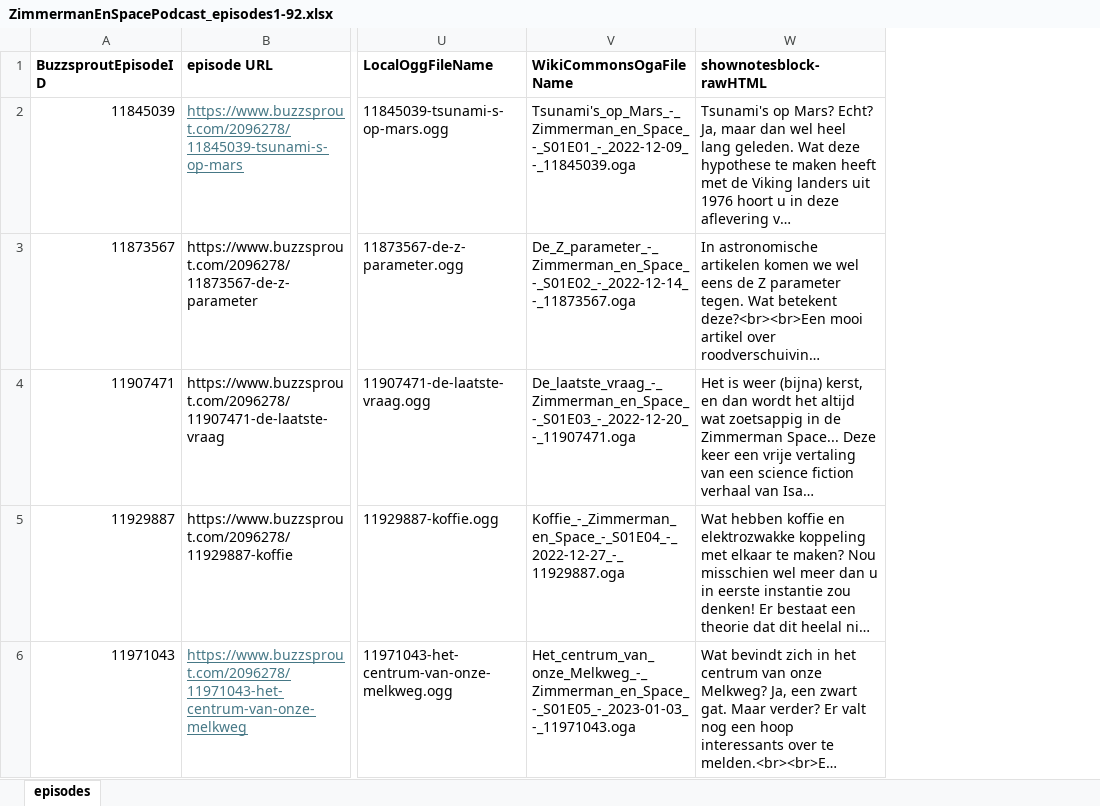
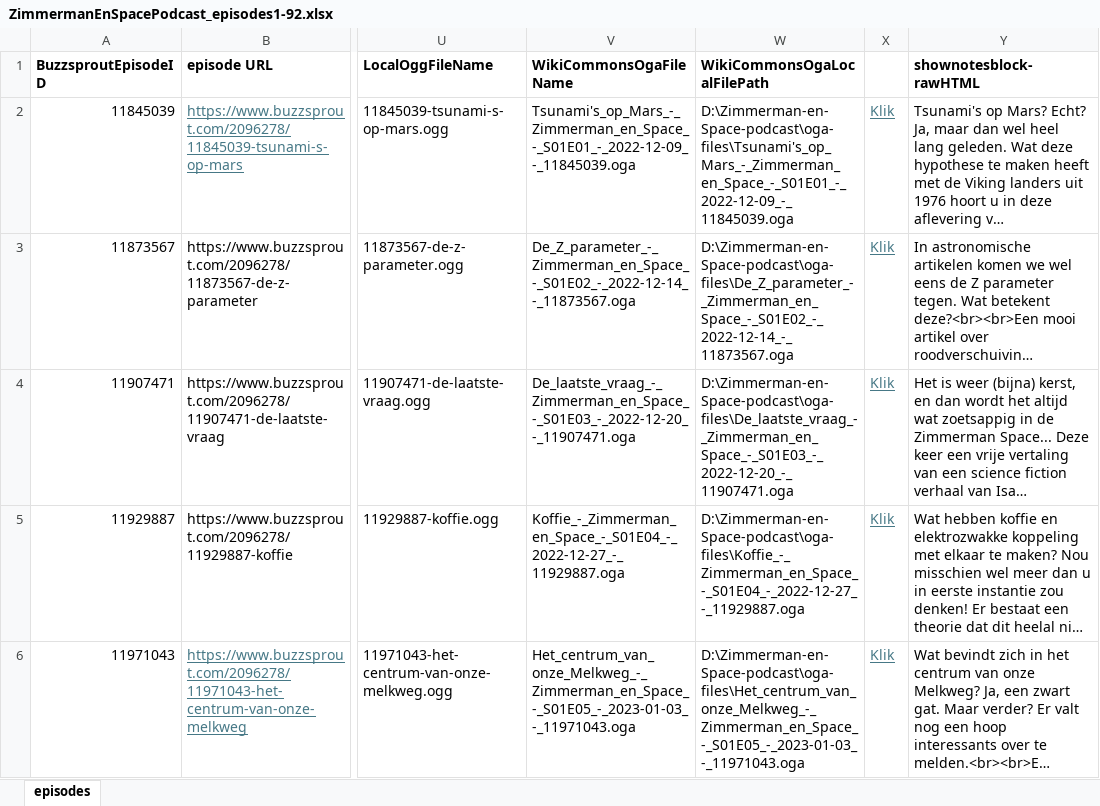
Before and after one commit to ookgezellig/Zimmerman-en-Space-podcast, an Excel workbook: ZimmermanEnSpacePodcast_episodes1-92.xlsx, sheet episodes, drawn as a sheet; only a part is shown, gaps mark what is left out; long unchanged cells end in …; values as stored, in another font and other column widths than the file's, no borders; the diff covers the shown part only; the diff names each change by its address in the sheet, - before the commit and + after, or states it on an @@ line.

```diff
--- a/ZimmermanEnSpacePodcast_episodes1-92.xlsx (sheet episodes)
+++ b/ZimmermanEnSpacePodcast_episodes1-92.xlsx (sheet episodes)
+column W (WikiCommonsOgaLocalFilePath), rows 2-6: D:\Zimmerman-en-Space-podcast\oga-files\Tsunami's_op_Mars_-_Zimmerman_en_Space_-_S01E01_-_2022-12-09_-_11845039.oga | D:\Zimmerman-en-Space-podcast\oga-files\De_Z_parameter_-_Zimmerman_en_Space_-_S01E02_-_2022-12-14_-_11873567.oga | D:\Zimmerman-en-Space-podcast\oga-files\De_laatste_vraag_-_Zimmerman_en_Space_-_S01E03_-_2022-12-20_-_11907471.oga | D:\Zimmerman-en-Space-podcast\oga-files\Koffie_-_Zimmerman_en_Space_-_S01E04_-_2022-12-27_-_11929887.oga | D:\Zimmerman-en-Space-podcast\oga-files\Het_centrum_van_onze_Melkweg_-_Zimmerman_en_Space_-_S01E05_-_2023-01-03_-_11971043.oga
+column X, rows 2-6: all Klik
```
Also changed, not shown: 1 edited cell elsewhere in this sheet, formulas that keep their value, 4 other files.
